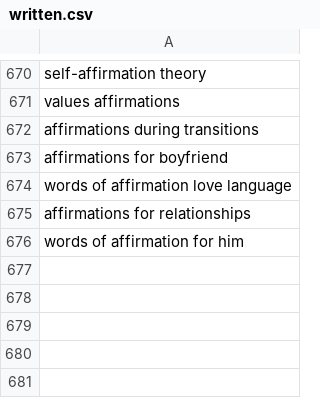
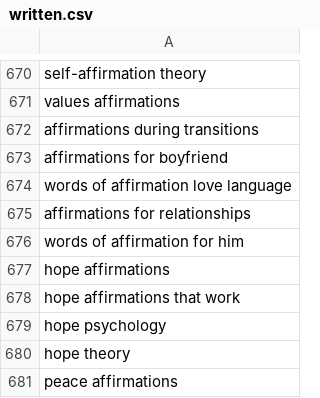
Before and after one commit to charliesheep7/demiwebsite, a CSV file: .claude/skills/demimanifest-blog-writer/written.csv, drawn as a sheet; only a part is shown, gaps mark what is left out.

```diff
--- a/.claude/skills/demimanifest-blog-writer/written.csv
+++ b/.claude/skills/demimanifest-blog-writer/written.csv
@@ -676 +676,6 @@ affirmations for relationships
 words of affirmation for him
+hope affirmations
+hope affirmations that work
+hope psychology
+hope theory
+peace affirmations
```
Also changed, not shown: 2 other files.
